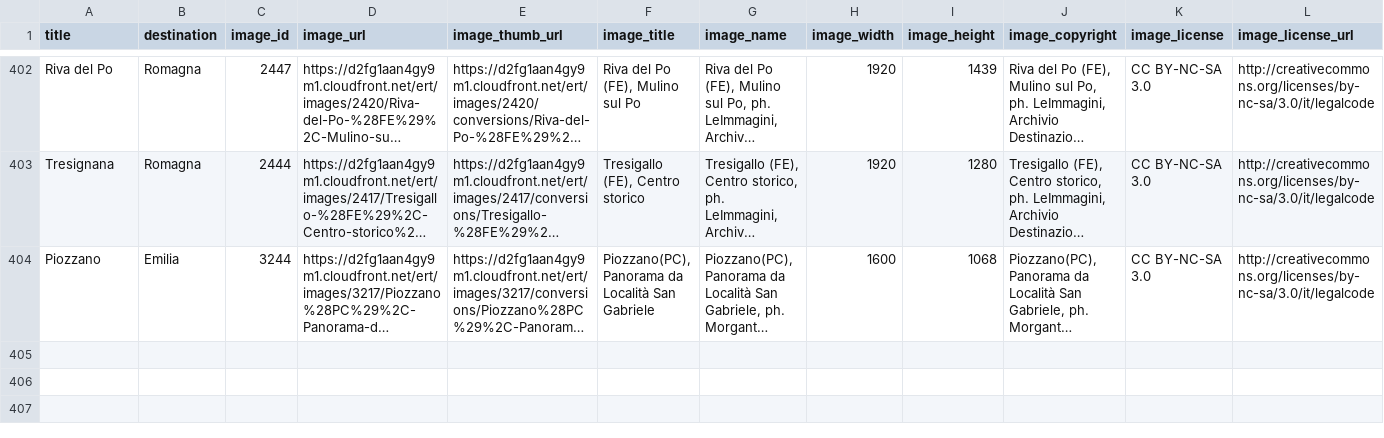
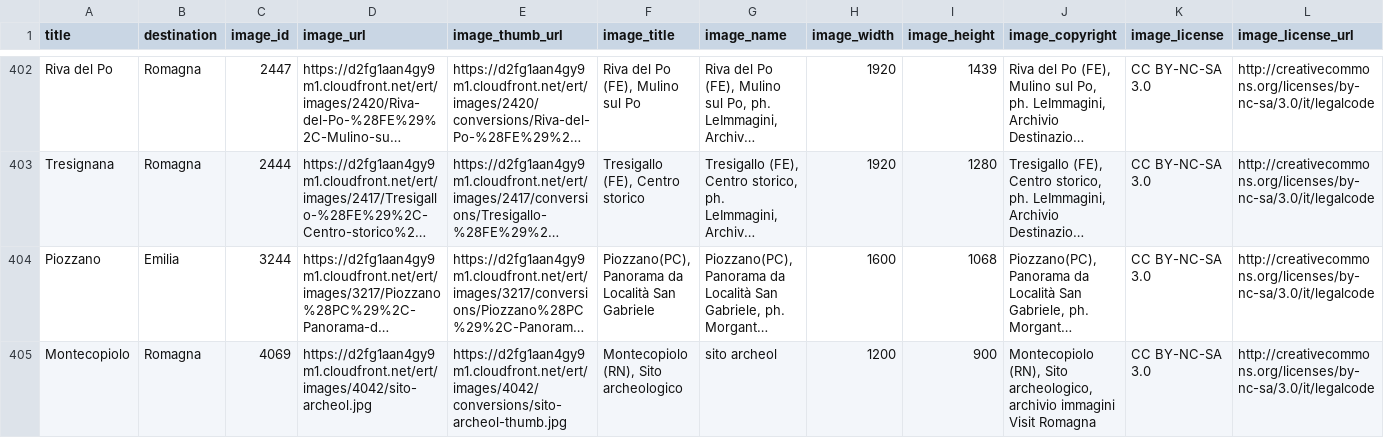
Before and after one commit to APT-Servizi/openapi-ert, a CSV file: dump/localities.csv, drawn as a sheet; only a part is shown, gaps mark what is left out; long unchanged cells end in …; rows hold the shown columns only; the diff covers the shown part only; the diff names each change by its address in the sheet, - before the commit and + after, or states it on an @@ line.

```diff
--- a/dump/localities.csv
+++ b/dump/localities.csv
+row 405: Montecopiolo | Romagna | 4069 | https://d2fg1aan4gy9m1.cloudfront.net/ert/images/4042/sito-archeol.jpg | https://d2fg1aan4gy9m1.cloudfront.net/ert/images/4042/conversions/sito-archeol-thumb.jpg | Montecopiolo (RN), Sito archeologico | sito archeol | 1200 | 900 | Montecopiolo (RN), Sito archeologico, archivio immagini Visit Romagna | CC BY-NC-SA 3.0 | http://creativecommons.org/licenses/by-nc-sa/3.0/it/legalcode
```
Also changed, not shown: 1 added row and 16 edited cells elsewhere in this file, dump/aree_archeologiche.csv, dump/luoghi_verdiani.csv, 8 other files.
